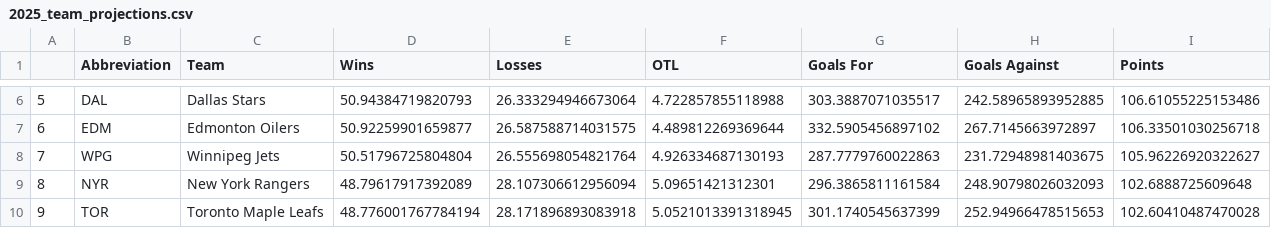
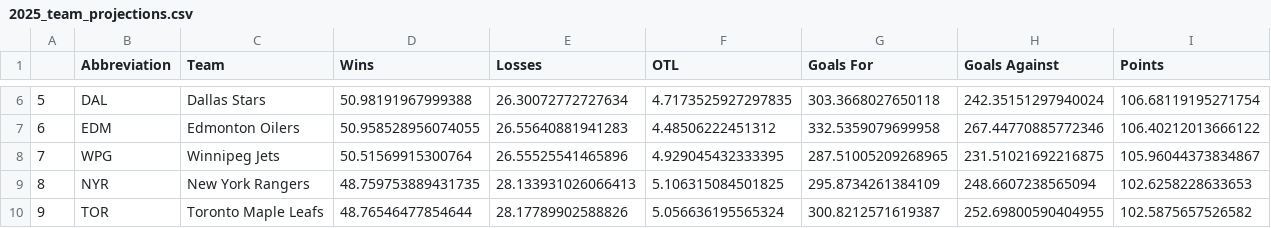
Before and after one commit to andrewderango/IceAnalytics, a CSV file: engine_data/Projections/2025/Teams/2025_team_projections.csv, drawn as a sheet; only a part is shown, gaps mark what is left out; the diff covers the shown part only.

```diff
--- a/engine_data/Projections/2025/Teams/2025_team_projections.csv
+++ b/engine_data/Projections/2025/Teams/2025_team_projections.csv
@@ -6,5 +6,5 @@
-5,DAL,Dallas Stars,50.94384719820793,26.333294946673064,4.722857855118988,303.3887071035517,242.58965893952885,106.61055225153486
-6,EDM,Edmonton Oilers,50.92259901659877,26.587588714031575,4.489812269369644,332.5905456897102,267.7145663972897,106.33501030256718
-7,WPG,Winnipeg Jets,50.51796725804804,26.555698054821764,4.926334687130193,287.7779760022863,231.72948981403675,105.96226920322627
-8,NYR,New York Rangers,48.79617917392089,28.107306612956094,5.09651421312301,296.3865811161584,248.90798026032093,102.6888725609648
-9,TOR,Toronto Maple Leafs,48.776001767784194,28.171896893083918,5.0521013391318945,301.1740545637399,252.94966478515653,102.60410487470028
+5,DAL,Dallas Stars,50.98191967999388,26.30072772727634,4.7173525927297835,303.3668027650118,242.35151297940024,106.68119195271754
+6,EDM,Edmonton Oilers,50.958528956074055,26.55640881941283,4.48506222451312,332.5359079699958,267.44770885772346,106.40212013666122
+7,WPG,Winnipeg Jets,50.51569915300764,26.55525541465896,4.929045432333395,287.51005209268965,231.51021692216875,105.96044373834867
+8,NYR,New York Rangers,48.759753889431735,28.133931026066413,5.106315084501825,295.8734261384109,248.6607238565094,102.6258228633653
+9,TOR,Toronto Maple Leafs,48.76546477854644,28.17789902588826,5.056636195565324,300.8212571619387,252.69800590404955,102.5875657526582
```
Also changed, not shown: 166 edited cells elsewhere in this file, engine_data/Projections/2025/Games/2025_game_projections.csv, engine_data/Projections/2025/Skaters/2025_skater_metaprojections.csv, 3 other files.
